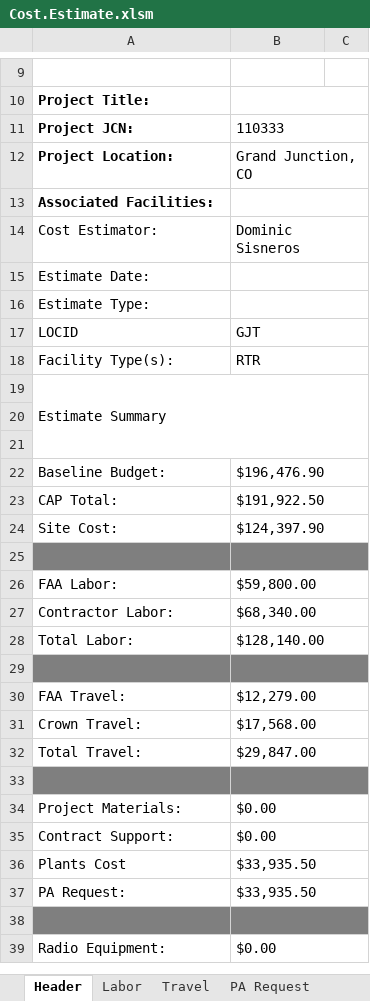
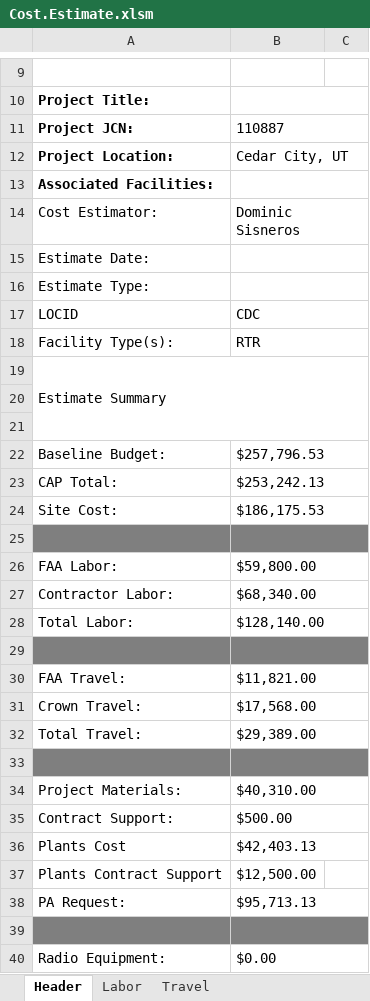
Before and after one commit to dsisnero/nexcom-srf, an Excel workbook: data/Cost.Estimate.xlsm, sheet Header, drawn as a sheet; only a part is shown, gaps mark what is left out; values as stored, in another font and other column widths than the file's, no borders; charts and pictures not drawn; addresses are those after the commit; the diff names each change by its address in the sheet, - before the commit and + after, or states it on an @@ line.

```diff
--- a/data/Cost.Estimate.xlsm (sheet Header)
+++ b/data/Cost.Estimate.xlsm (sheet Header)
-B11: 110333
+B11: 110887
-B12: Grand Junction, CO
+B12: Cedar City, UT
-B17: GJT
+B17: CDC
-B22: $196,476.90
+B22: $257,796.53
-B23: $191,922.50
+B23: $253,242.13
-B24: $124,397.90
+B24: $186,175.53
-B30: $12,279.00
+B30: $11,821.00
-B32: $29,847.00
+B32: $29,389.00
-B34: $0.00
+B34: $40,310.00
-B35: $0.00
+B35: $500.00
-B36: $33,935.50
+B36: $42,403.13
+row 37: Plants Contract Support | $12,500.00
-B38: $33,935.50
+B38: $95,713.13
```
Also changed, not shown: sheet PA Request Plants, sheet PA Request Electronics, sheet Travel, sheet Labor, other sheet tabs, formulas that keep their value, 7 other files.
